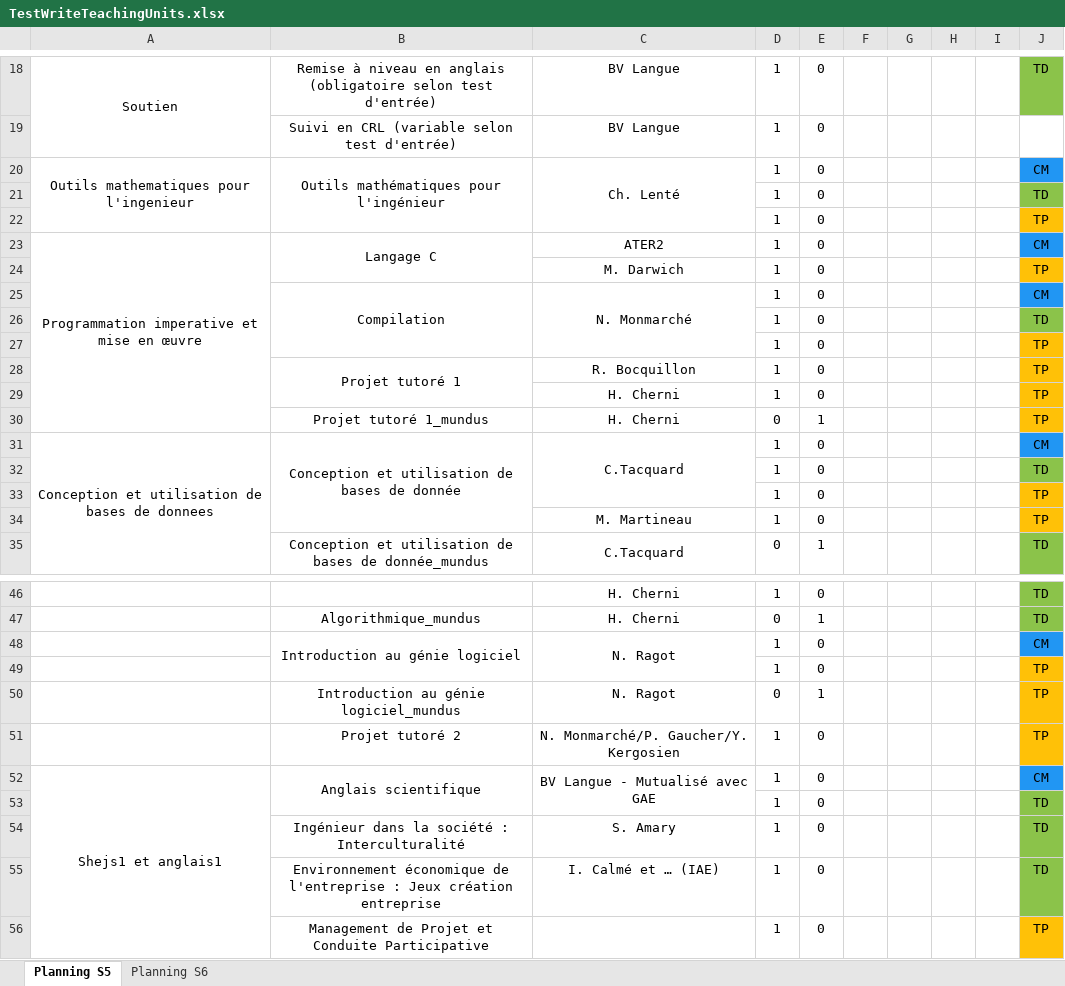
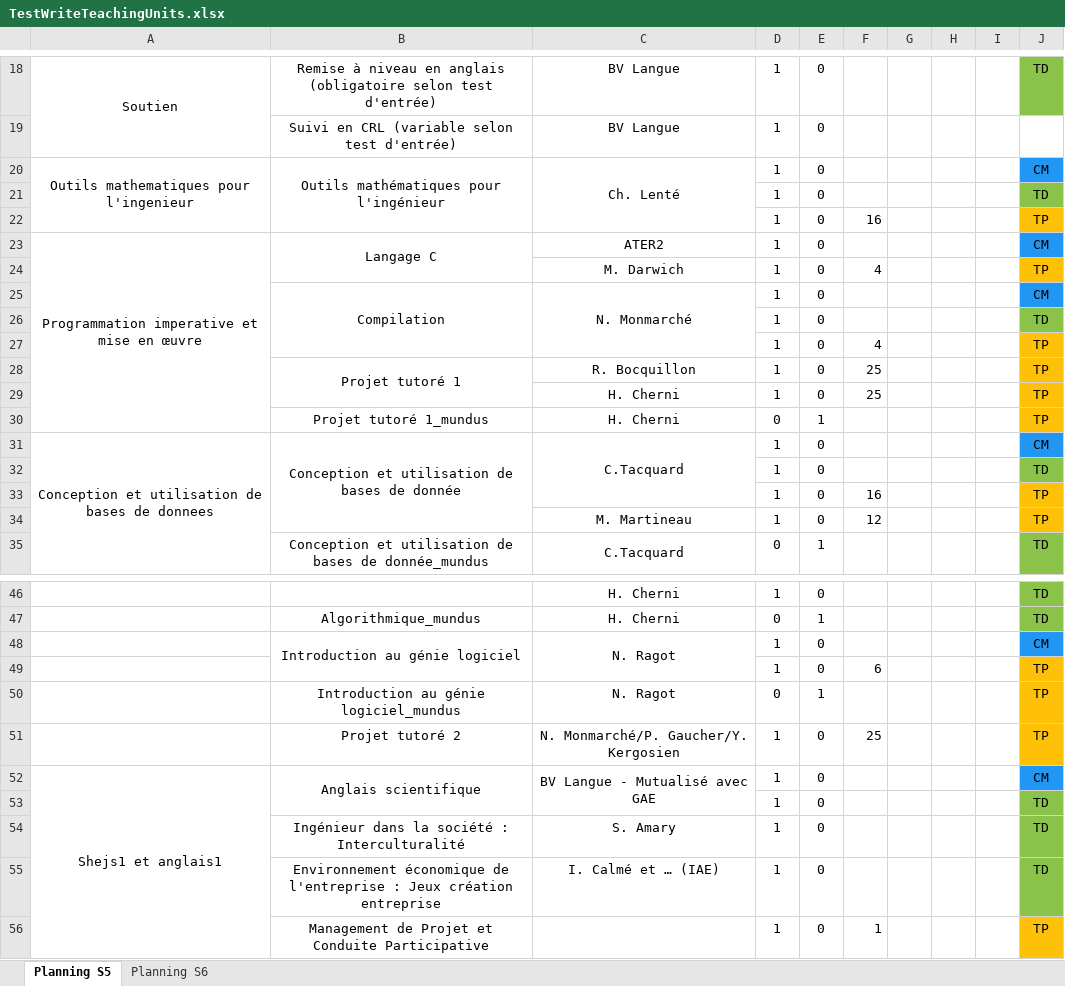
Before and after one commit to penghanyuan/Planning, an Excel workbook: planning/TestWriteTeachingUnits.xlsx, sheet Planning S5, drawn as a sheet; only a part is shown, gaps mark what is left out; values as stored, in another font and other column widths than the file's, no borders; the diff covers the shown part only; the diff names each change by its address in the sheet, - before the commit and + after, or states it on an @@ line.

```diff
--- a/planning/TestWriteTeachingUnits.xlsx (sheet Planning S5)
+++ b/planning/TestWriteTeachingUnits.xlsx (sheet Planning S5)
-F22: (empty)
+F22: 16
-F24: (empty)
+F24: 4
-F27: (empty)
+F27: 4
-F28:F29: (empty)
+F28:F29: 25
-F33: (empty)
+F33: 16
-F34: (empty)
+F34: 12
-F49: (empty)
+F49: 6
-F51: (empty)
+F51: 25
-F56: (empty)
+F56: 1
```
Also changed, not shown: 2 edited cells elsewhere in this sheet, sheet Planning S6, 1 other file.
